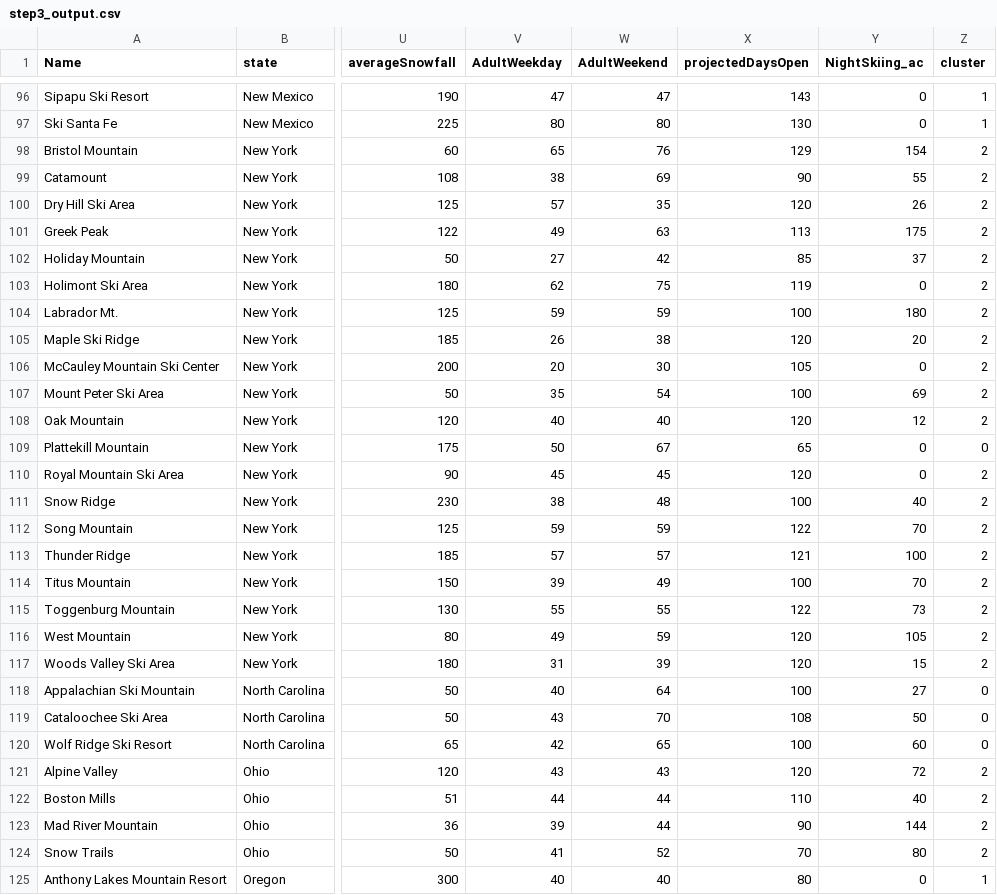
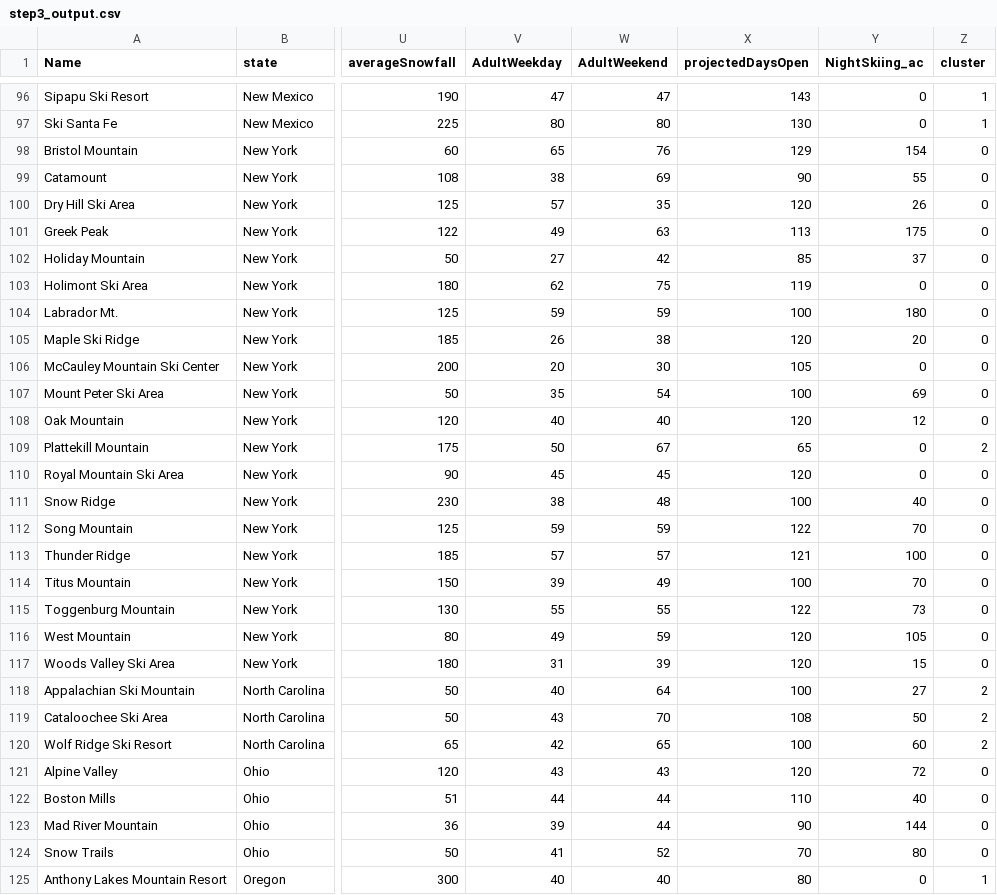
Before and after one commit to curtistr05/SpringboardGuidedCapstone, a CSV file: data/step3_output.csv, drawn as a sheet; only a part is shown, gaps mark what is left out; the diff covers the shown part only; the diff names each change by its address in the sheet, - before the commit and + after, or states it on an @@ line.

Commit message:
Update

```diff
--- a/data/step3_output.csv
+++ b/data/step3_output.csv
-Z98:Z108 (cluster): 2
+Z98:Z108 (cluster): 0
-Z109 (cluster): 0
+Z109 (cluster): 2
-Z110:Z117 (cluster): 2
+Z110:Z117 (cluster): 0
-Z118:Z120 (cluster): 0
+Z118:Z120 (cluster): 2
-Z121:Z124 (cluster): 2
+Z121:Z124 (cluster): 0
```
Also changed, not shown: 103 edited cells elsewhere in this file.
